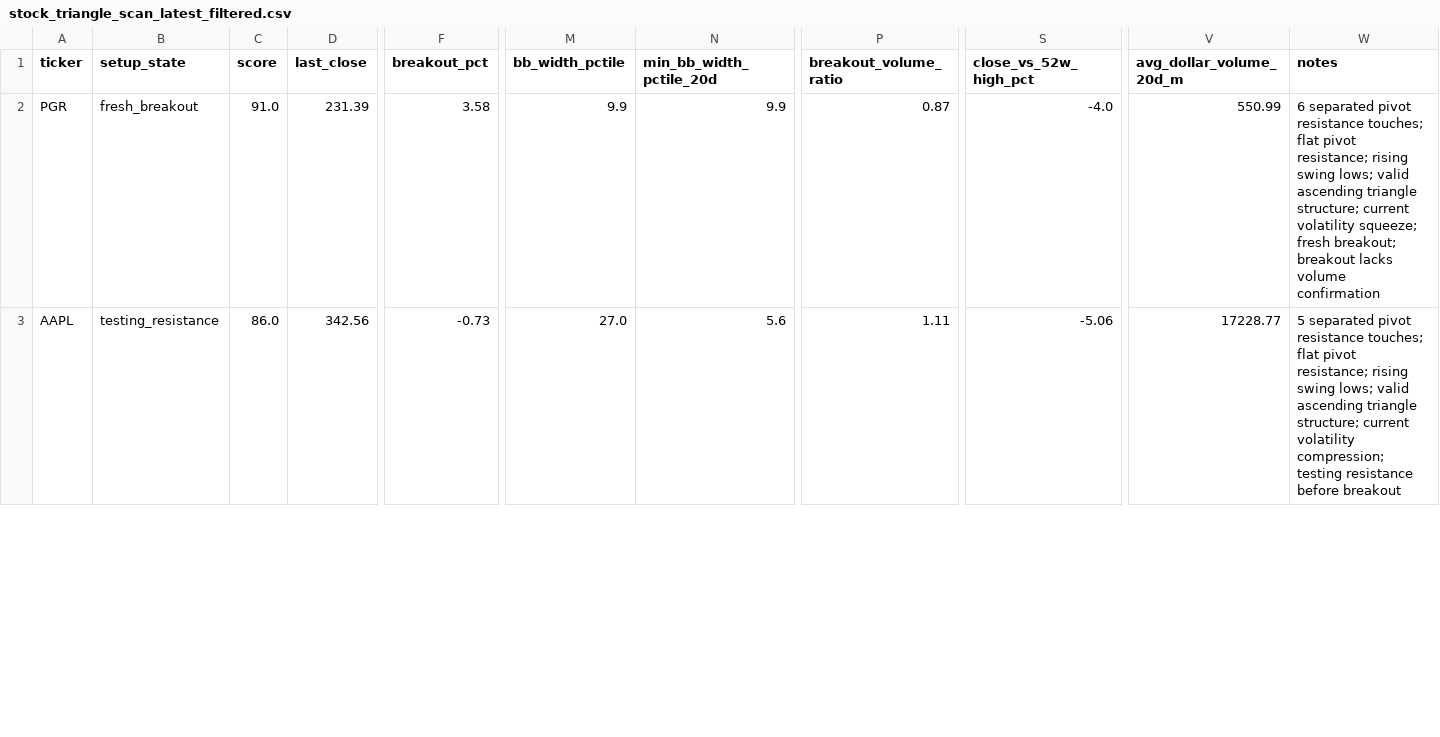
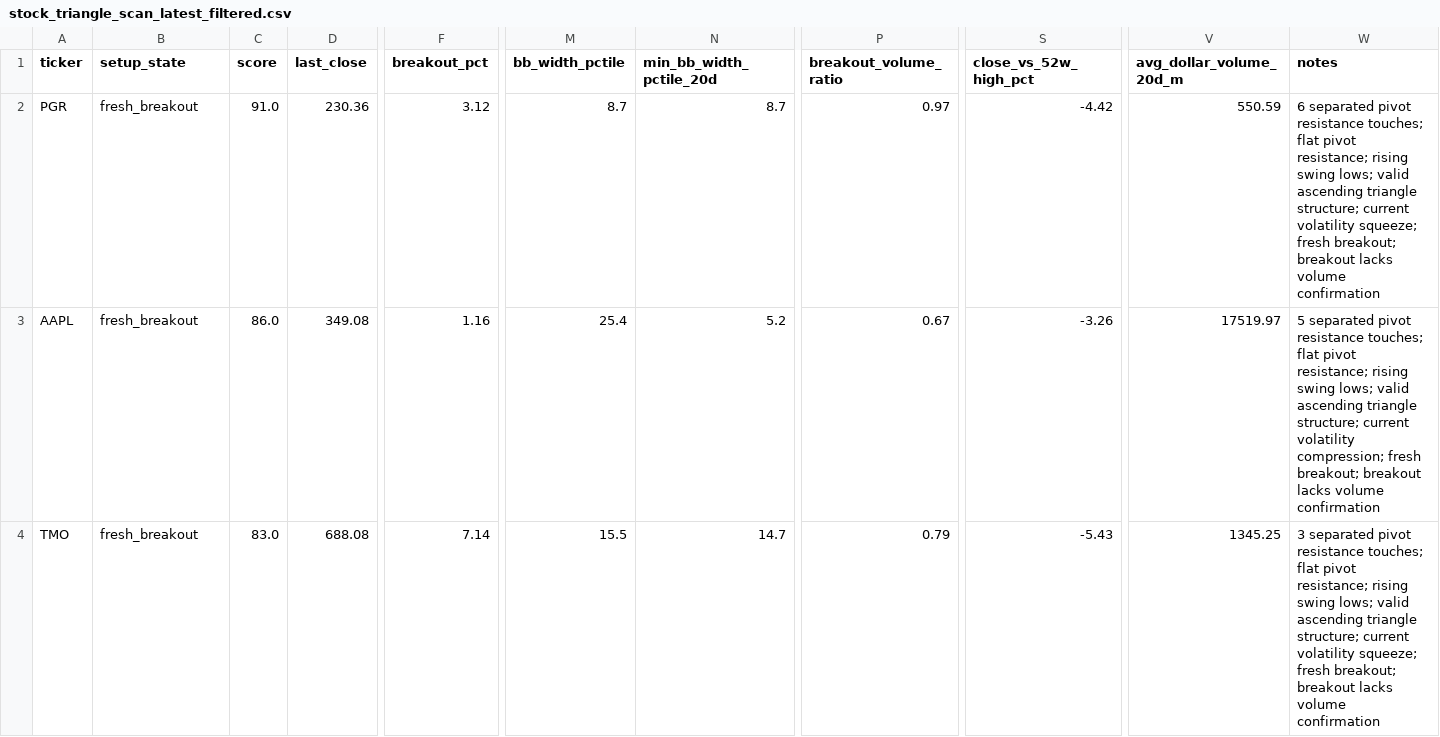
Before and after one commit to rohanptl/triangle_breakout_scanner, a CSV file: outputs/stock_triangle_scan_latest_filtered.csv, drawn as a sheet; only a part is shown, gaps mark what is left out; rows hold the shown columns only; the diff covers the shown part only; the diff names each change by its address in the sheet, - before the commit and + after, or states it on an @@ line.

```diff
--- a/outputs/stock_triangle_scan_latest_filtered.csv
+++ b/outputs/stock_triangle_scan_latest_filtered.csv
-D2 (last_close): 231.39
+D2 (last_close): 230.36
-F2 (breakout_pct): 3.58
+F2 (breakout_pct): 3.12
-M2 (bb_width_pctile): 9.9
+M2 (bb_width_pctile): 8.7
-N2 (min_bb_width_pctile_20d): 9.9
+N2 (min_bb_width_pctile_20d): 8.7
-P2 (breakout_volume_ratio): 0.87
+P2 (breakout_volume_ratio): 0.97
-S2 (close_vs_52w_high_pct): -4.0
+S2 (close_vs_52w_high_pct): -4.42
-V2 (avg_dollar_volume_20d_m): 550.99
+V2 (avg_dollar_volume_20d_m): 550.59
-B3 (setup_state): testing_resistance
+B3 (setup_state): fresh_breakout
-D3 (last_close): 342.56
+D3 (last_close): 349.08
-F3 (breakout_pct): -0.73
+F3 (breakout_pct): 1.16
-M3 (bb_width_pctile): 27.0
+M3 (bb_width_pctile): 25.4
-N3 (min_bb_width_pctile_20d): 5.6
+N3 (min_bb_width_pctile_20d): 5.2
-P3 (breakout_volume_ratio): 1.11
+P3 (breakout_volume_ratio): 0.67
-S3 (close_vs_52w_high_pct): -5.06
+S3 (close_vs_52w_high_pct): -3.26
-V3 (avg_dollar_volume_20d_m): 17228.77
+V3 (avg_dollar_volume_20d_m): 17519.97
-W3 (notes): …volatility compression; testing resistance before breakout
+W3 (notes): …volatility compression; fresh breakout; breakout lacks volume confirmation
+row 4: TMO | fresh_breakout | 83.0 | 688.08 | 7.14 | 15.5 | 14.7 | 0.79 | -5.43 | 1345.25 | 3 separated pivot resistance touches; flat pivot resistance; rising swing lows; valid ascending triangle structure; current volatility squeeze; fresh breakout; breakout lacks volume confirmation
```
Also changed, not shown: 4 added rows, 1 removed row and 8 edited cells elsewhere in this file, outputs/etf_triangle_scan_latest.csv, outputs/etf_triangle_scan_latest_filtered.csv, 2 other files.
